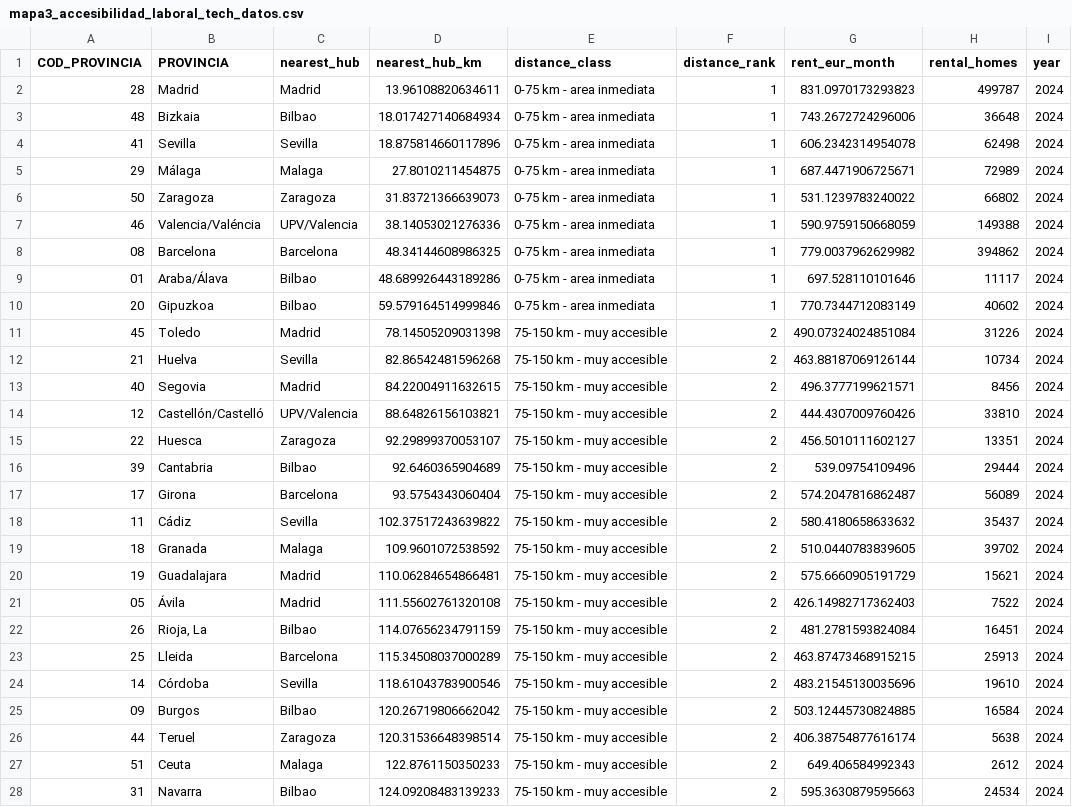
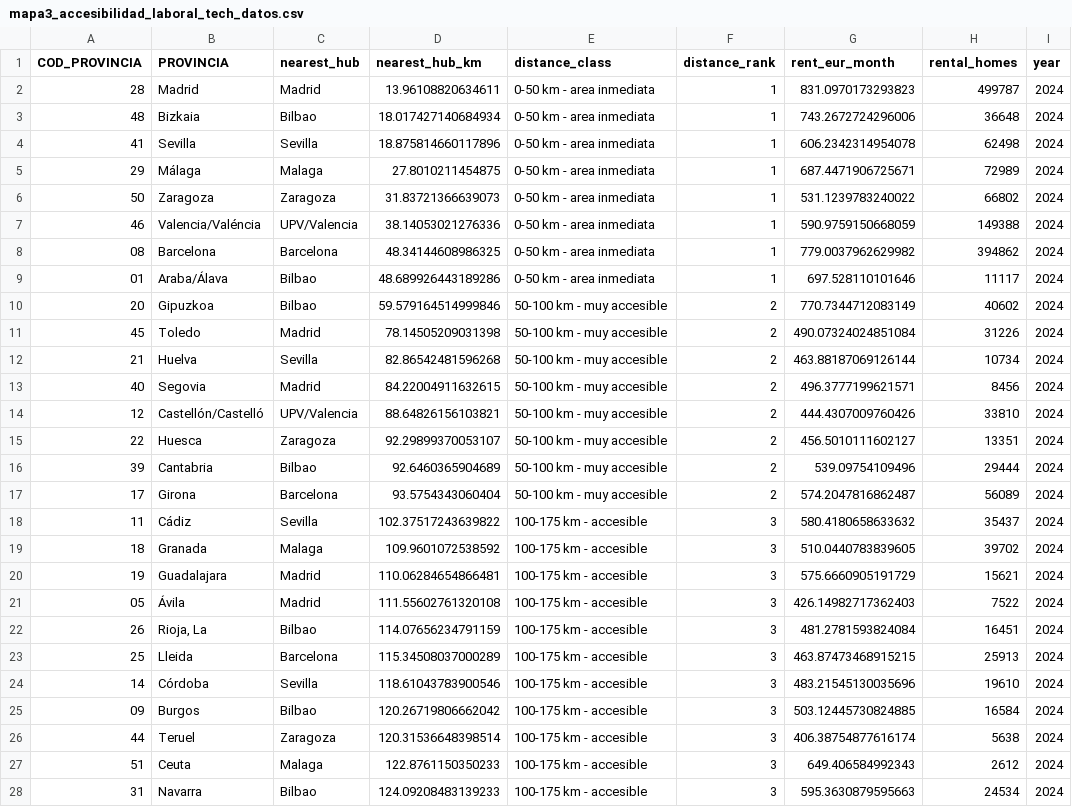
Before and after one commit to Santix55/VD_Tarea2_MapasInteractivos, a CSV file: 3_accesibilidad_laboral_tech/salidas/mapa3_accesibilidad_laboral_tech_datos.csv, drawn as a sheet; only a part is shown; the diff covers the shown part only.

Commit message:
Mapas 3, 4, 5 y 6 se ven mejor

```diff
--- a/3_accesibilidad_laboral_tech/salidas/mapa3_accesibilidad_laboral_tech_datos.csv
+++ b/3_accesibilidad_laboral_tech/salidas/mapa3_accesibilidad_laboral_tech_datos.csv
@@ -1,28 +1,28 @@
 COD_PROVINCIA,PROVINCIA,nearest_hub,nearest_hub_km,distance_class,distance_rank,rent_eur_month,rental_homes,year
-28,Madrid,Madrid,13.96108820634611,0-75 km - area inmediata,1,831.0970173293823,499787,2024
-48,Bizkaia,Bilbao,18.017427140684934,0-75 km - area inmediata,1,743.2672724296006,36648,2024
-41,Sevilla,Sevilla,18.875814660117896,0-75 km - area inmediata,1,606.2342314954078,62498,2024
-29,Málaga,Malaga,27.8010211454875,0-75 km - area inmediata,1,687.4471906725671,72989,2024
-50,Zaragoza,Zaragoza,31.83721366639073,0-75 km - area inmediata,1,531.1239783240022,66802,2024
-46,Valencia/Valéncia,UPV/Valencia,38.14053021276336,0-75 km - area inmediata,1,590.9759150668059,149388,2024
-08,Barcelona,Barcelona,48.34144608986325,0-75 km - area inmediata,1,779.0037962629982,394862,2024
-01,Araba/Álava,Bilbao,48.689926443189286,0-75 km - area inmediata,1,697.528110101646,11117,2024
-20,Gipuzkoa,Bilbao,59.579164514999846,0-75 km - area inmediata,1,770.7344712083149,40602,2024
-45,Toledo,Madrid,78.14505209031398,75-150 km - muy accesible,2,490.07324024851084,31226,2024
-21,Huelva,Sevilla,82.86542481596268,75-150 km - muy accesible,2,463.88187069126144,10734,2024
-40,Segovia,Madrid,84.22004911632615,75-150 km - muy accesible,2,496.3777199621571,8456,2024
-12,Castellón/Castelló,UPV/Valencia,88.64826156103821,75-150 km - muy accesible,2,444.4307009760426,33810,2024
-22,Huesca,Zaragoza,92.29899370053107,75-150 km - muy accesible,2,456.5010111602127,13351,2024
-39,Cantabria,Bilbao,92.6460365904689,75-150 km - muy accesible,2,539.09754109496,29444,2024
-17,Girona,Barcelona,93.5754343060404,75-150 km - muy accesible,2,574.2047816862487,56089,2024
-11,Cádiz,Sevilla,102.37517243639822,75-150 km - muy accesible,2,580.4180658633632,35437,2024
-18,Granada,Malaga,109.9601072538592,75-150 km - muy accesible,2,510.0440783839605,39702,2024
-19,Guadalajara,Madrid,110.06284654866481,75-150 km - muy accesible,2,575.6660905191729,15621,2024
-05,Ávila,Madrid,111.55602761320108,75-150 km - muy accesible,2,426.14982717362403,7522,2024
-26,"Rioja, La",Bilbao,114.07656234791159,75-150 km - muy accesible,2,481.2781593824084,16451,2024
-25,Lleida,Barcelona,115.34508037000289,75-150 km - muy accesible,2,463.87473468915215,25913,2024
-14,Córdoba,Sevilla,118.61043783900546,75-150 km - muy accesible,2,483.21545130035696,19610,2024
-09,Burgos,Bilbao,120.26719806662042,75-150 km - muy accesible,2,503.12445730824885,16584,2024
-44,Teruel,Zaragoza,120.31536648398514,75-150 km - muy accesible,2,406.38754877616174,5638,2024
-51,Ceuta,Malaga,122.8761150350233,75-150 km - muy accesible,2,649.406584992343,2612,2024
-31,Navarra,Bilbao,124.09208483139233,75-150 km - muy accesible,2,595.3630879595663,24534,2024
+28,Madrid,Madrid,13.96108820634611,0-50 km - area inmediata,1,831.0970173293823,499787,2024
+48,Bizkaia,Bilbao,18.017427140684934,0-50 km - area inmediata,1,743.2672724296006,36648,2024
+41,Sevilla,Sevilla,18.875814660117896,0-50 km - area inmediata,1,606.2342314954078,62498,2024
+29,Málaga,Malaga,27.8010211454875,0-50 km - area inmediata,1,687.4471906725671,72989,2024
+50,Zaragoza,Zaragoza,31.83721366639073,0-50 km - area inmediata,1,531.1239783240022,66802,2024
+46,Valencia/Valéncia,UPV/Valencia,38.14053021276336,0-50 km - area inmediata,1,590.9759150668059,149388,2024
+08,Barcelona,Barcelona,48.34144608986325,0-50 km - area inmediata,1,779.0037962629982,394862,2024
+01,Araba/Álava,Bilbao,48.689926443189286,0-50 km - area inmediata,1,697.528110101646,11117,2024
+20,Gipuzkoa,Bilbao,59.579164514999846,50-100 km - muy accesible,2,770.7344712083149,40602,2024
+45,Toledo,Madrid,78.14505209031398,50-100 km - muy accesible,2,490.07324024851084,31226,2024
+21,Huelva,Sevilla,82.86542481596268,50-100 km - muy accesible,2,463.88187069126144,10734,2024
+40,Segovia,Madrid,84.22004911632615,50-100 km - muy accesible,2,496.3777199621571,8456,2024
+12,Castellón/Castelló,UPV/Valencia,88.64826156103821,50-100 km - muy accesible,2,444.4307009760426,33810,2024
+22,Huesca,Zaragoza,92.29899370053107,50-100 km - muy accesible,2,456.5010111602127,13351,2024
+39,Cantabria,Bilbao,92.6460365904689,50-100 km - muy accesible,2,539.09754109496,29444,2024
+17,Girona,Barcelona,93.5754343060404,50-100 km - muy accesible,2,574.2047816862487,56089,2024
+11,Cádiz,Sevilla,102.37517243639822,100-175 km - accesible,3,580.4180658633632,35437,2024
+18,Granada,Malaga,109.9601072538592,100-175 km - accesible,3,510.0440783839605,39702,2024
+19,Guadalajara,Madrid,110.06284654866481,100-175 km - accesible,3,575.6660905191729,15621,2024
+05,Ávila,Madrid,111.55602761320108,100-175 km - accesible,3,426.14982717362403,7522,2024
+26,"Rioja, La",Bilbao,114.07656234791159,100-175 km - accesible,3,481.2781593824084,16451,2024
+25,Lleida,Barcelona,115.34508037000289,100-175 km - accesible,3,463.87473468915215,25913,2024
+14,Córdoba,Sevilla,118.61043783900546,100-175 km - accesible,3,483.21545130035696,19610,2024
+09,Burgos,Bilbao,120.26719806662042,100-175 km - accesible,3,503.12445730824885,16584,2024
+44,Teruel,Zaragoza,120.31536648398514,100-175 km - accesible,3,406.38754877616174,5638,2024
+51,Ceuta,Malaga,122.8761150350233,100-175 km - accesible,3,649.406584992343,2612,2024
+31,Navarra,Bilbao,124.09208483139233,100-175 km - accesible,3,595.3630879595663,24534,2024
```
Also changed, not shown: 42 edited cells elsewhere in this file, 16 other files.
